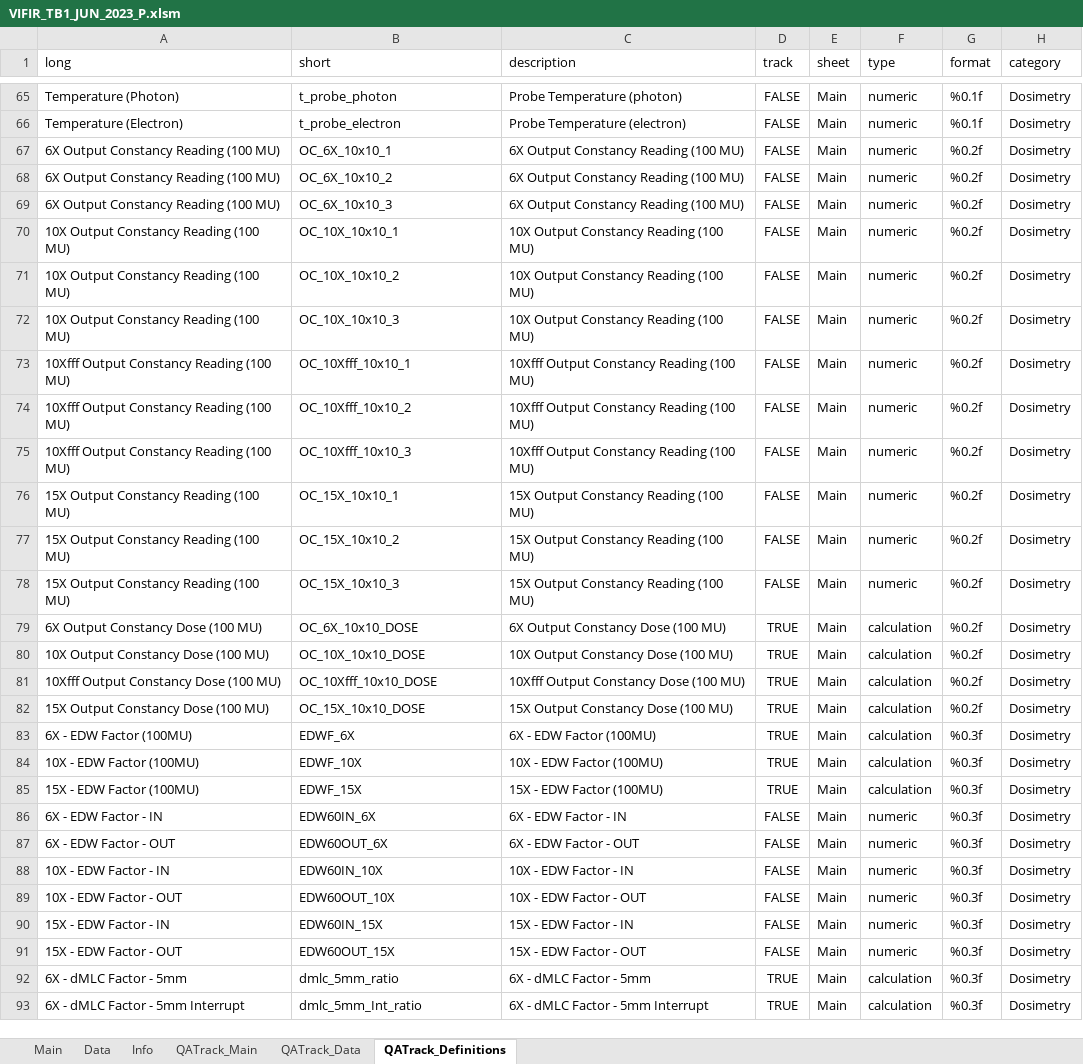
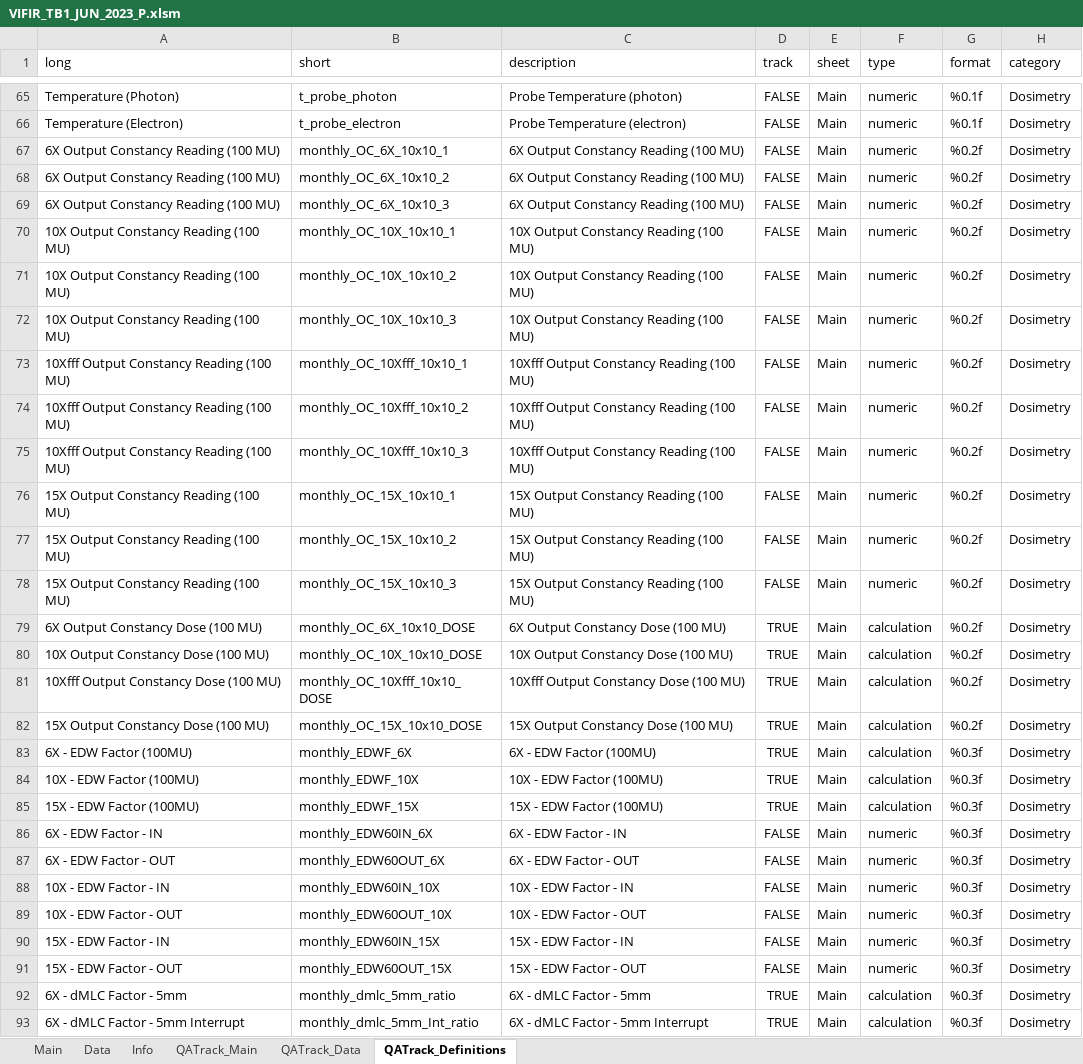
Before and after one commit to 0xKyleCode/pymedphys, an Excel workbook: src/QAtrack/data/VIFIR_TB1_JUN_2023_P.xlsm, sheet QATrack_Definitions, drawn as a sheet; only a part is shown, gaps mark what is left out; values as stored, in another font and other column widths than the file's, no borders; the diff covers the shown part only; the diff names each change by its address in the sheet, - before the commit and + after, or states it on an @@ line.

Commit message:
Electron monthly added and profile_exporter made

```diff
--- a/src/QAtrack/data/VIFIR_TB1_JUN_2023_P.xlsm (sheet QATrack_Definitions)
+++ b/src/QAtrack/data/VIFIR_TB1_JUN_2023_P.xlsm (sheet QATrack_Definitions)
-B67 (short): OC_6X_10x10_1
+B67 (short): monthly_OC_6X_10x10_1
-B68 (short): OC_6X_10x10_2
+B68 (short): monthly_OC_6X_10x10_2
-B69 (short): OC_6X_10x10_3
+B69 (short): monthly_OC_6X_10x10_3
-B70 (short): OC_10X_10x10_1
+B70 (short): monthly_OC_10X_10x10_1
-B71 (short): OC_10X_10x10_2
+B71 (short): monthly_OC_10X_10x10_2
-B72 (short): OC_10X_10x10_3
+B72 (short): monthly_OC_10X_10x10_3
-B73 (short): OC_10Xfff_10x10_1
+B73 (short): monthly_OC_10Xfff_10x10_1
-B74 (short): OC_10Xfff_10x10_2
+B74 (short): monthly_OC_10Xfff_10x10_2
-B75 (short): OC_10Xfff_10x10_3
+B75 (short): monthly_OC_10Xfff_10x10_3
-B76 (short): OC_15X_10x10_1
+B76 (short): monthly_OC_15X_10x10_1
-B77 (short): OC_15X_10x10_2
+B77 (short): monthly_OC_15X_10x10_2
-B78 (short): OC_15X_10x10_3
+B78 (short): monthly_OC_15X_10x10_3
-B79 (short): OC_6X_10x10_DOSE
+B79 (short): monthly_OC_6X_10x10_DOSE
-B80 (short): OC_10X_10x10_DOSE
+B80 (short): monthly_OC_10X_10x10_DOSE
-B81 (short): OC_10Xfff_10x10_DOSE
+B81 (short): monthly_OC_10Xfff_10x10_DOSE
-B82 (short): OC_15X_10x10_DOSE
+B82 (short): monthly_OC_15X_10x10_DOSE
-B83 (short): EDWF_6X
+B83 (short): monthly_EDWF_6X
-B84 (short): EDWF_10X
+B84 (short): monthly_EDWF_10X
-B85 (short): EDWF_15X
+B85 (short): monthly_EDWF_15X
-B86 (short): EDW60IN_6X
+B86 (short): monthly_EDW60IN_6X
-B87 (short): EDW60OUT_6X
+B87 (short): monthly_EDW60OUT_6X
-B88 (short): EDW60IN_10X
+B88 (short): monthly_EDW60IN_10X
-B89 (short): EDW60OUT_10X
+B89 (short): monthly_EDW60OUT_10X
-B90 (short): EDW60IN_15X
+B90 (short): monthly_EDW60IN_15X
-B91 (short): EDW60OUT_15X
+B91 (short): monthly_EDW60OUT_15X
-B92 (short): dmlc_5mm_ratio
+B92 (short): monthly_dmlc_5mm_ratio
-B93 (short): dmlc_5mm_Int_ratio
+B93 (short): monthly_dmlc_5mm_Int_ratio
```
Also changed, not shown: 57 edited cells elsewhere in this sheet, sheet Main, sheet QATrack_Main, charts or pictures, 53 other files.
